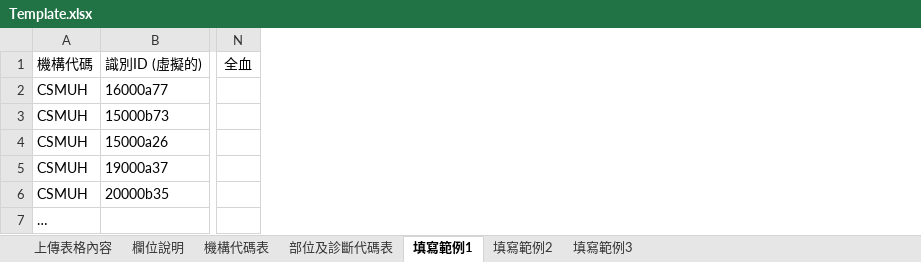
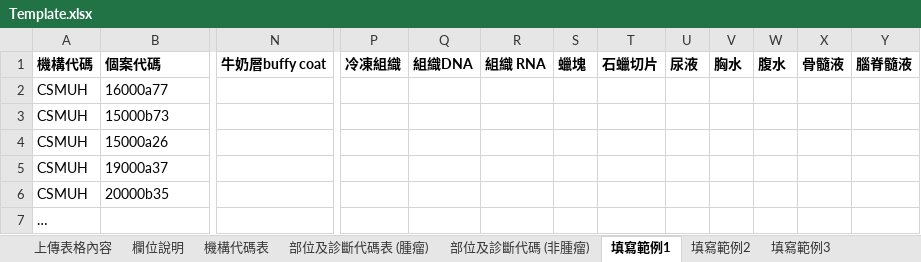
Before and after one commit to BryanC741016/TestNHRIDB, an Excel workbook: NHRIDB/Template/Template.xlsx, sheet 填寫範例1, drawn as a sheet; only a part is shown, gaps mark what is left out; values as stored, in another font and other column widths than the file's, no borders; charts and pictures not drawn; removed rows and columns are numbered as before the commit, all else as after; rows hold the shown columns only; the diff names each change by its address in the sheet, - before the commit and + after, or states it on an @@ line.

```diff
--- a/NHRIDB/Template/Template.xlsx (sheet 填寫範例1)
+++ b/NHRIDB/Template/Template.xlsx (sheet 填寫範例1)
-sheet tab: 部位及診斷代碼表
+sheet tab: 部位及診斷代碼表 (腫瘤)
+sheet tab: 部位及診斷代碼 (非腫瘤)
-column N, empty
+column N, empty
+column P, empty
+column Q, empty
+column R, empty
+column S, empty
+column T, empty
+column U, empty
+column V, empty
+column W, empty
+column X, empty
+column Y, empty
-row 1: 機構代碼 | 識別ID (虛擬的) | 全血
+row 1: 機構代碼 | 個案代碼 | 牛奶層buffy coat | 冷凍組織 | 組織DNA | 組織 RNA | 蠟塊 | 石蠟切片 | 尿液 | 胸水 | 腹水 | 骨髓液 | 腦脊髓液
```
Also changed, not shown: sheet 上傳表格內容, sheet 填寫範例2, sheet 填寫範例3, sheet 欄位說明, sheet 機構代碼表, charts or pictures, 21 other files.
